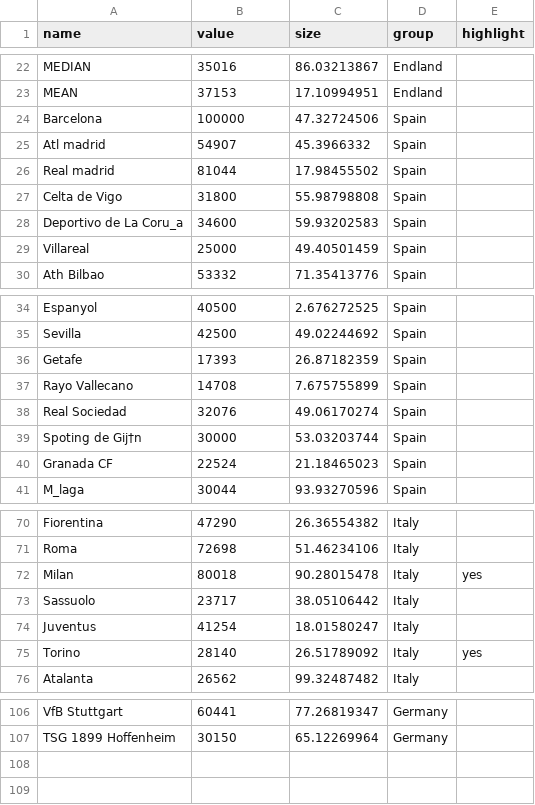
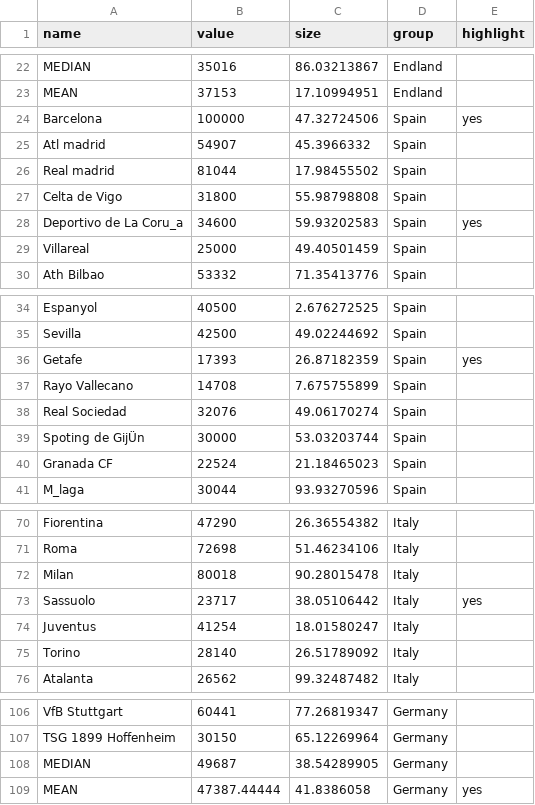
Before and after one commit to ft-interactive/visual-vocabulary, a CSV file: dot-plot/example.csv, drawn as a sheet; only a part is shown, gaps mark what is left out; the diff covers the shown part only.

Commit message:
Add black outline to highlighted circles

```diff
--- a/dot-plot/example.csv
+++ b/dot-plot/example.csv
@@ -23,3 +23,3 @@ MEDIAN,35016,86.03213867,Endland,
 MEAN,37153,17.10994951,Endland,
-Barcelona,100000,47.32724506,Spain,
+Barcelona,100000,47.32724506,Spain,yes
 Atl madrid,54907,45.3966332,Spain,
@@ -27,3 +27,3 @@ Real madrid,81044,17.98455502,Spain,
 Celta de Vigo,31800,55.98798808,Spain,
-Deportivo de La Coru_a,34600,59.93202583,Spain,
+Deportivo de La Coru_a,34600,59.93202583,Spain,yes
 Villareal,25000,49.40501459,Spain,
@@ -35,6 +35,6 @@ Espanyol,40500,2.676272525,Spain,
 Sevilla,42500,49.02244692,Spain,
-Getafe,17393,26.87182359,Spain,
+Getafe,17393,26.87182359,Spain,yes
 Rayo Vallecano,14708,7.675755899,Spain,
 Real Sociedad,32076,49.06170274,Spain,
-Spoting de Gij†n,30000,53.03203744,Spain,
+Spoting de GijÜn,30000,53.03203744,Spain,
 Granada CF,22524,21.18465023,Spain,
@@ -71,6 +71,6 @@ Fiorentina,47290,26.36554382,Italy,
 Roma,72698,51.46234106,Italy,
-Milan,80018,90.28015478,Italy,yes
-Sassuolo,23717,38.05106442,Italy,
+Milan,80018,90.28015478,Italy,
+Sassuolo,23717,38.05106442,Italy,yes
 Juventus,41254,18.01580247,Italy,
-Torino,28140,26.51789092,Italy,yes
+Torino,28140,26.51789092,Italy,
 Atalanta,26562,99.32487482,Italy,
@@ -107 +107,3 @@ VfB Stuttgart,60441,77.26819347,Germany,
 TSG 1899 Hoffenheim,30150,65.12269964,Germany,
+MEDIAN,49687,38.54289905,Germany,
+MEAN,47387.44444,41.8386058,Germany,yes
```
Also changed, not shown: 4 edited cells elsewhere in this file, 7 other files.
